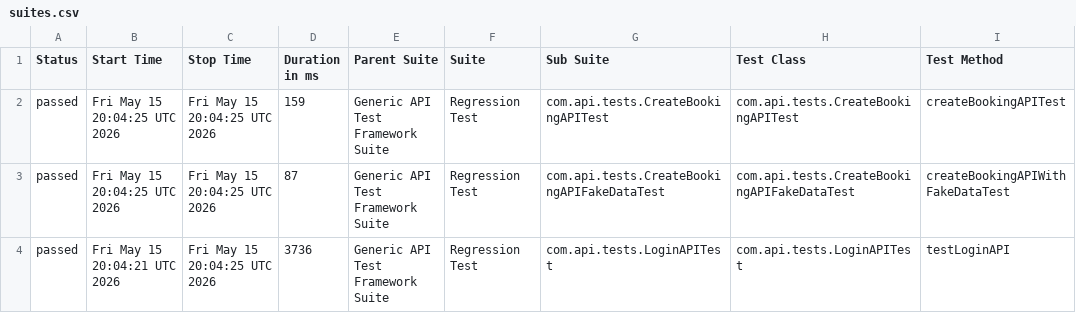
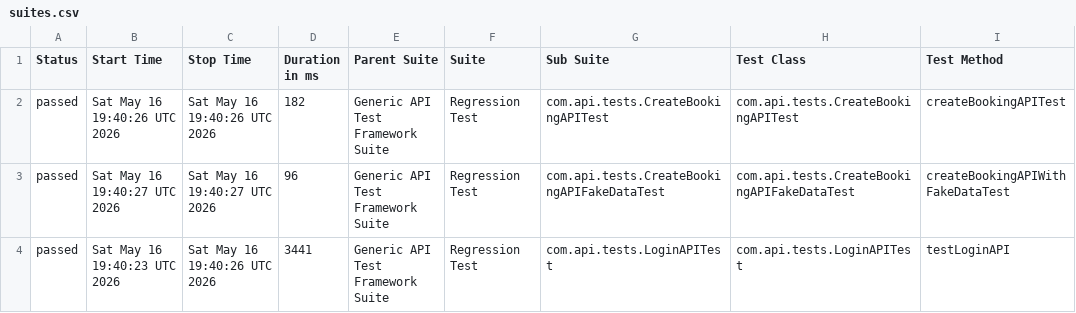
Before and after one commit to bishnu-das1191/generic-api-test-framework, a CSV file: data/suites.csv, drawn as a sheet; only a part is shown; the diff names each change by its address in the sheet, - before the commit and + after, or states it on an @@ line.

```diff
--- a/data/suites.csv
+++ b/data/suites.csv
-B2 (Start Time): Fri May 15 20:04:25 UTC 2026
+B2 (Start Time): Sat May 16 19:40:26 UTC 2026
-C2 (Stop Time): Fri May 15 20:04:25 UTC 2026
+C2 (Stop Time): Sat May 16 19:40:26 UTC 2026
-D2 (Duration in ms): 159
+D2 (Duration in ms): 182
-B3 (Start Time): Fri May 15 20:04:25 UTC 2026
+B3 (Start Time): Sat May 16 19:40:27 UTC 2026
-C3 (Stop Time): Fri May 15 20:04:25 UTC 2026
+C3 (Stop Time): Sat May 16 19:40:27 UTC 2026
-D3 (Duration in ms): 87
+D3 (Duration in ms): 96
-B4 (Start Time): Fri May 15 20:04:21 UTC 2026
+B4 (Start Time): Sat May 16 19:40:23 UTC 2026
-C4 (Stop Time): Fri May 15 20:04:25 UTC 2026
+C4 (Stop Time): Sat May 16 19:40:26 UTC 2026
-D4 (Duration in ms): 3736
+D4 (Duration in ms): 3441
```
Also changed, not shown: 29 other files.
